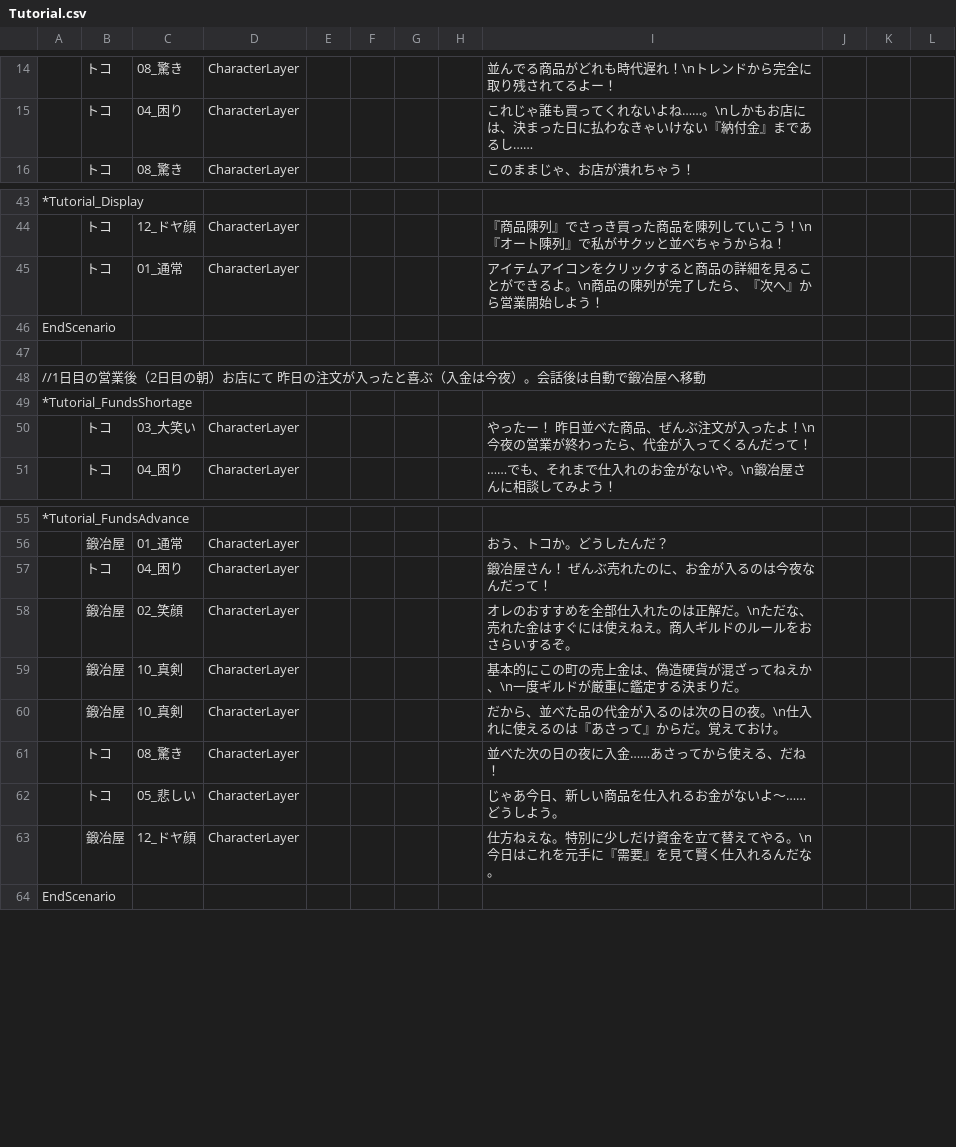
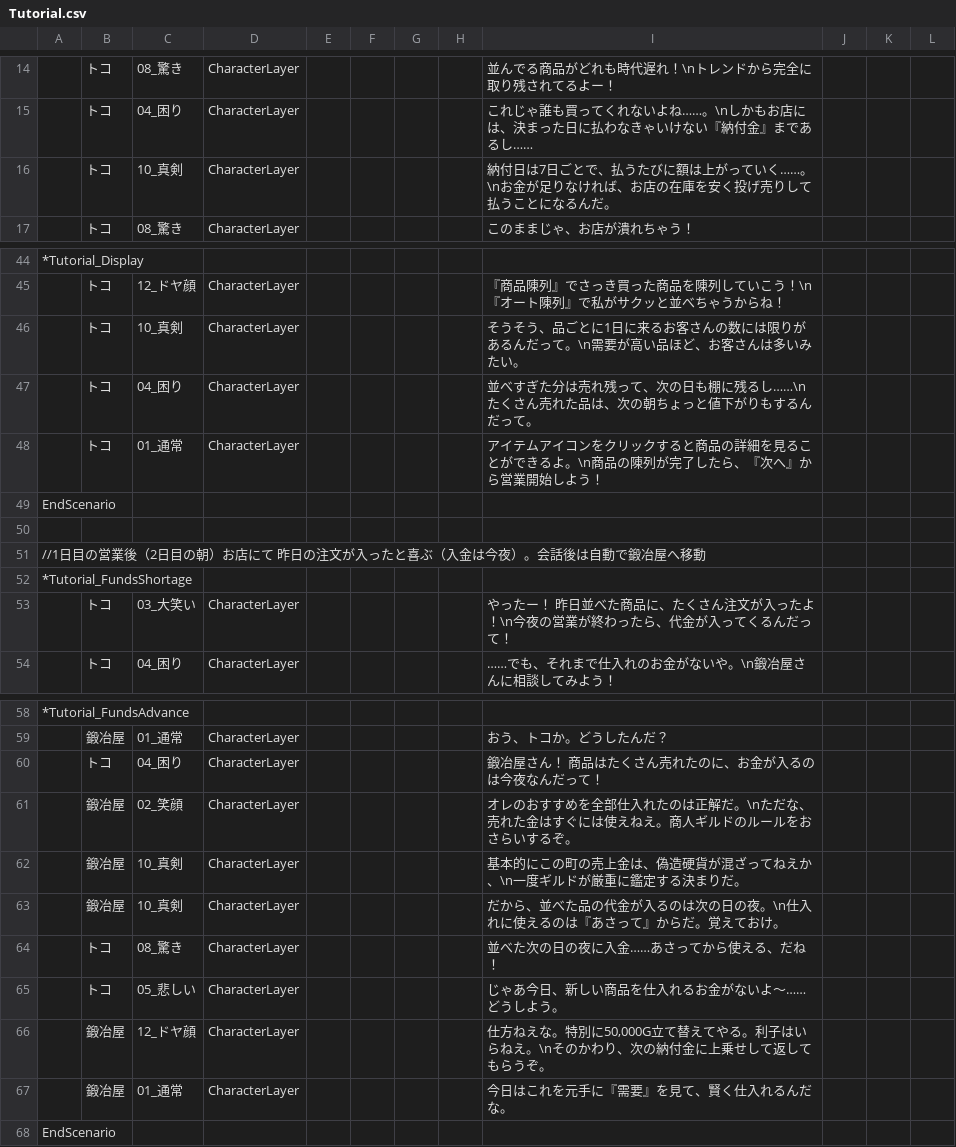
Before and after one commit to yanoryuu/TomsLands, a CSV file: Assets/TomsScenario/Scenarios/Tutorial.csv, drawn as a sheet; only a part is shown, gaps mark what is left out; addresses are those after the commit; the diff covers the shown part only; the diff names each change by its address in the sheet, - before the commit and + after, or states it on an @@ line.

```diff
--- a/Assets/TomsScenario/Scenarios/Tutorial.csv
+++ b/Assets/TomsScenario/Scenarios/Tutorial.csv
+row 16:  | トコ | 10_真剣 | CharacterLayer |  |  |  |  | 納付日は7日ごとで、払うたびに額は上がっていく……。\nお金が足りなければ、お店の在庫を安く投げ売りして払うことになるんだ。
+row 46:  | トコ | 10_真剣 | CharacterLayer |  |  |  |  | そうそう、品ごとに1日に来るお客さんの数には限りがあるんだって。\n需要が高い品ほど、お客さんは多いみたい。
+row 47:  | トコ | 04_困り | CharacterLayer |  |  |  |  | 並べすぎた分は売れ残って、次の日も棚に残るし……\nたくさん売れた品は、次の朝ちょっと値下がりもするんだって。
-I53: …べた商品、ぜんぶ注文が入…
+I53: …べた商品に、たくさん注文が入…
-I60: 鍛冶屋さん！ ぜんぶ売れたのに、お金が入るのは今夜なんだって！
+I60: 鍛冶屋さん！ 商品はたくさん売れたのに、お金が入るのは今夜なんだって！
-I66: …。特別に少しだけ資金を立て替えてやる。\n今日はこれを元手に『需要』を見て賢く仕入れるんだな。
+I66: …。特別に50,000G立て替えてやる。利子はいらねえ。\nそのかわり、次の納付金に上乗せして返してもらうぞ。
+row 67:  | 鍛冶屋 | 01_通常 | CharacterLayer |  |  |  |  | 今日はこれを元手に『需要』を見て、賢く仕入れるんだな。
```
Also changed, not shown: 1 edited cell elsewhere in this file, Assets/Resources_moved/ProphetDialogues.csv, Assets/TomsScenario/Scenarios/CharacterIntro.csv, 11 other files.
